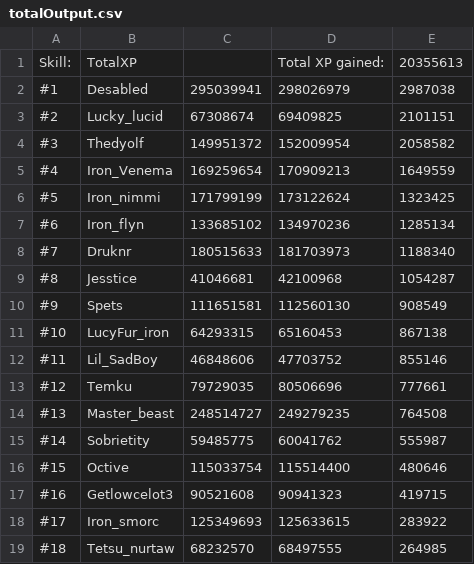
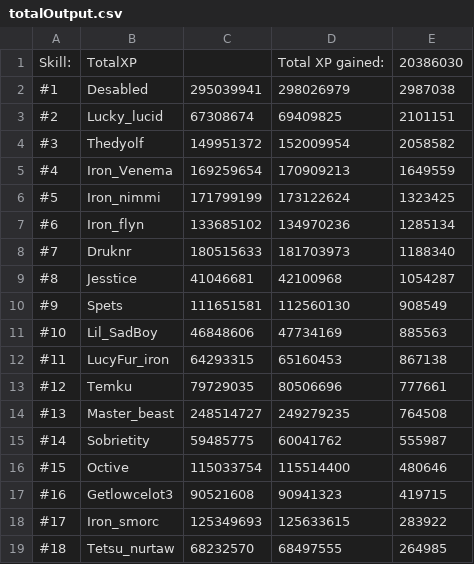
Before and after one commit to FloydvanHassel/SoloHelmsLogs, a CSV file: totalOutput.csv, drawn as a sheet; only a part is shown.

```diff
--- a/totalOutput.csv
+++ b/totalOutput.csv
@@ -1,2 +1,2 @@
-Skill:,TotalXP,,Total XP gained:,20355613
+Skill:,TotalXP,,Total XP gained:,20386030
 #1,Desabled,295039941,298026979,2987038
@@ -10,4 +10,4 @@ Skill:,TotalXP,,Total XP gained:,20355613
 #9,Spets,111651581,112560130,908549
-#10,LucyFur_iron,64293315,65160453,867138
-#11,Lil_SadBoy,46848606,47703752,855146
+#10,Lil_SadBoy,46848606,47734169,885563
+#11,LucyFur_iron,64293315,65160453,867138
 #12,Temku,79729035,80506696,777661
```
Also changed, not shown: 25 other files.
